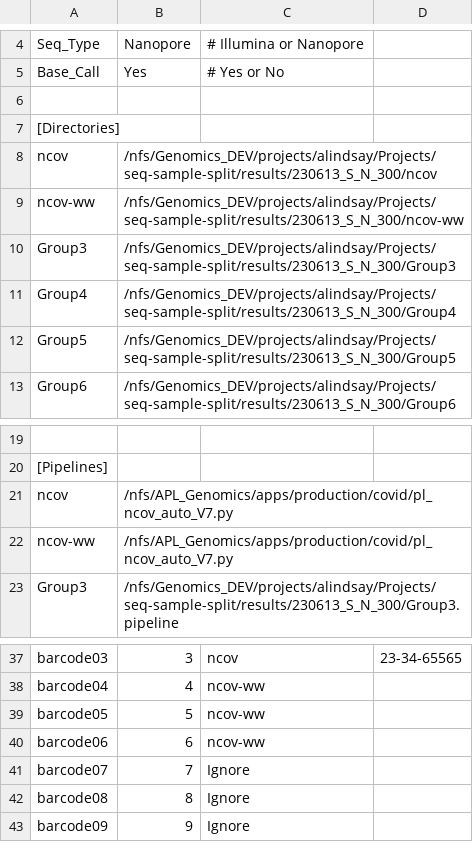
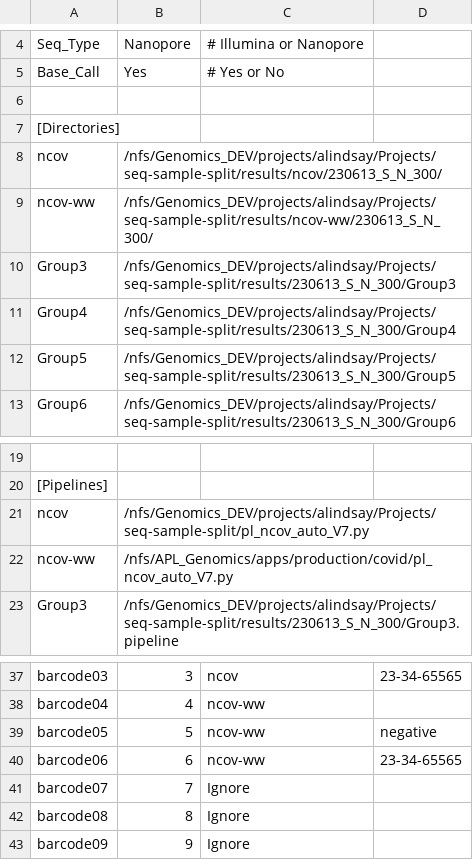
Before and after one commit to provlab-bioinfo/ngs-pipeline-launcher, a CSV file: SampleSheet.csv, drawn as a sheet; only a part is shown, gaps mark what is left out; the diff names each change by its address in the sheet, - before the commit and + after, or states it on an @@ line.

Commit message:
feat: SLURM running for COVID

```diff
--- a/SampleSheet.csv
+++ b/SampleSheet.csv
-B8: /nfs/Genomics_DEV/projects/alindsay/Projects/seq-sample-split/results/230613_S_N_300/ncov
+B8: /nfs/Genomics_DEV/projects/alindsay/Projects/seq-sample-split/results/ncov/230613_S_N_300/
-B9: /nfs/Genomics_DEV/projects/alindsay/Projects/seq-sample-split/results/230613_S_N_300/ncov-ww
+B9: /nfs/Genomics_DEV/projects/alindsay/Projects/seq-sample-split/results/ncov-ww/230613_S_N_300/
-B21: /nfs/APL_Genomics/apps/production/covid/pl_ncov_auto_V7.py
+B21: /nfs/Genomics_DEV/projects/alindsay/Projects/seq-sample-split/pl_ncov_auto_V7.py
-D39: (empty)
+D39: negative
-D40: (empty)
+D40: 23-34-65565
```
Also changed, not shown: 2 other files.
